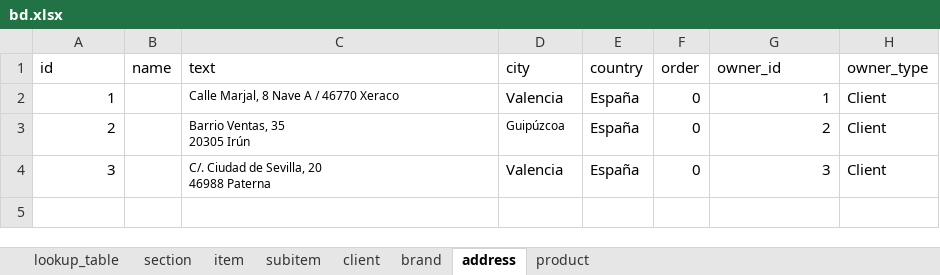
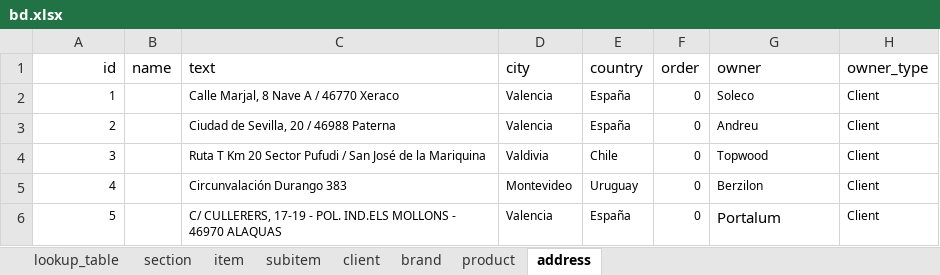
Before and after one commit to Sophia-Sergio/spec-atelier, an Excel workbook: lib/data/bd.xlsx, sheet address, drawn as a sheet; values as stored, in another font and other column widths than the file's, no borders; charts and pictures not drawn; ↵ is a line break in a cell; the diff names each change by its address in the sheet, - before the commit and + after, or states it on an @@ line.

```diff
--- a/lib/data/bd.xlsx (sheet address)
+++ b/lib/data/bd.xlsx (sheet address)
@@ sheet tab order changed: lookup_table | section | item | subitem | client | brand | product | address @@
-A1 alignment: left
+A1 alignment: right
-G1: owner_id
+G1: owner
@@ A2:A4 text size: smaller @@
@@ D2:H2 text size: smaller @@
-G2 (owner): 1
+G2 (owner): Soleco
-G2:G4 alignment: right
+G2:G4 alignment: left
-C3 (text): Barrio Ventas, 35 ↵ 20305 Irún
+C3 (text): Ciudad de Sevilla, 20 / 46988 Paterna
-D3 (city): Guipúzcoa
+D3 (city): Valencia
@@ E3:H3 text size: smaller @@
-G3 (owner): 2
+G3 (owner): Andreu
-C4 (text): C/. Ciudad de Sevilla, 20 ↵ 46988 Paterna
+C4 (text): Ruta T Km 20 Sector Pufudi / San José de la Mariquina
-D4 (city): Valencia
+D4 (city): Valdivia
@@ D4:H4 text size: smaller @@
-E4 (country): España
+E4 (country): Chile
-G4 (owner): 3
+G4 (owner): Topwood
+row 5: 4 |  | Circunvalación Durango 383 | Montevideo | Uruguay | 0 | Berzilon | Client
+row 6: 5 |  | C/ CULLERERS, 17-19 - POL. IND.ELS MOLLONS - 46970 ALAQUAS | Valencia | España | 0 | Portalum | Client
```
Also changed, not shown: sheet product, sheet subitem, sheet item, sheet brand, sheet client, sheet section, formulas that keep their value, 1 other file.
